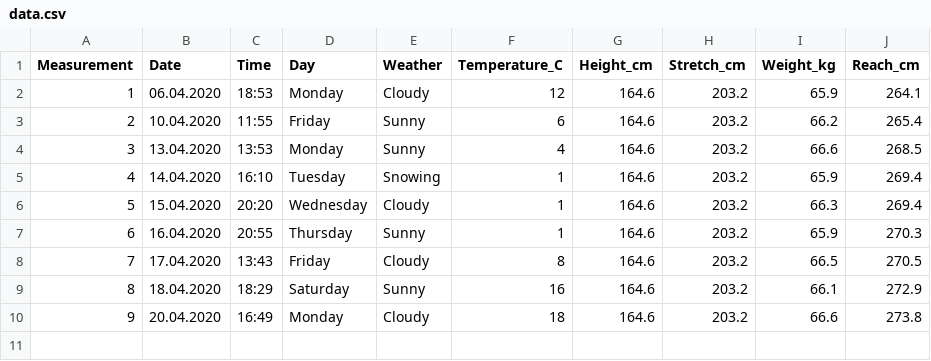
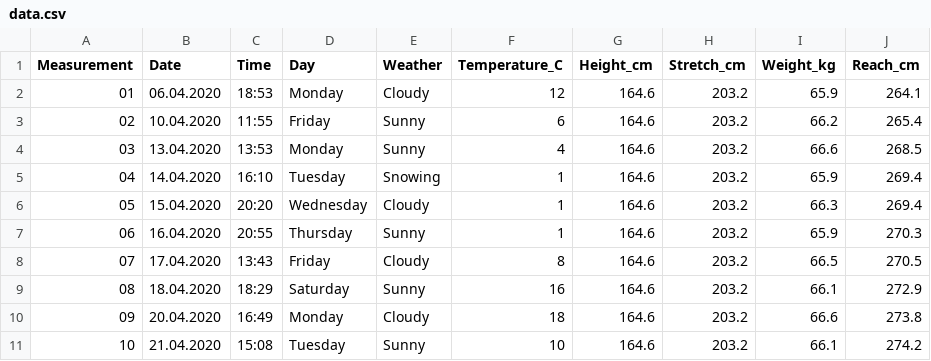
Before and after one commit to jbustamante35/ujumpgood, a CSV file: data.csv, drawn as a sheet; the diff names each change by its address in the sheet, - before the commit and + after, or states it on an @@ line.

```diff
--- a/data.csv
+++ b/data.csv
@@ column A (Measurement) renumbered between rows 2 and 10 @@
+row 11: 10 | 21.04.2020 | 15:08 | Tuesday | Sunny | 10 | 164.6 | 203.2 | 66.1 | 274.2
```
Also changed, not shown: 7 other files.
